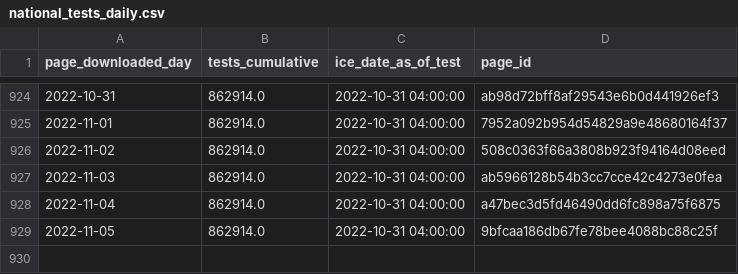
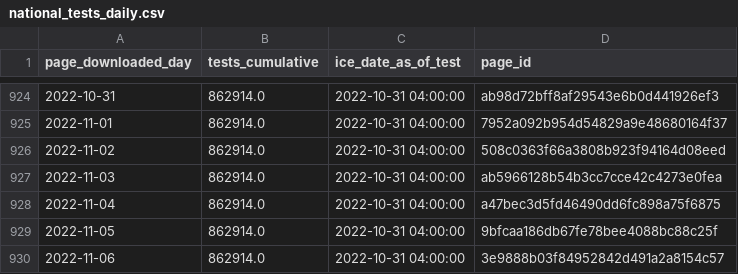
Before and after one commit to vera-institute/ice-detention-covid, a CSV file: data_daily/national_tests_daily.csv, drawn as a sheet; only a part is shown, gaps mark what is left out.

```diff
--- a/data_daily/national_tests_daily.csv
+++ b/data_daily/national_tests_daily.csv
@@ -929 +929,2 @@ page_downloaded_day,tests_cumulative,ice_date_as_of_test,page_id
 2022-11-05,862914.0,2022-10-31 04:00:00,9bfcaa186db67fe78bee4088bc88c25f
+2022-11-06,862914.0,2022-10-31 04:00:00,3e9888b03f84952842d491a2a8154c57
```
Also changed, not shown: data_daily/national_cases_daily.csv, data_daily/national_population_daily.csv, 5 other files.
